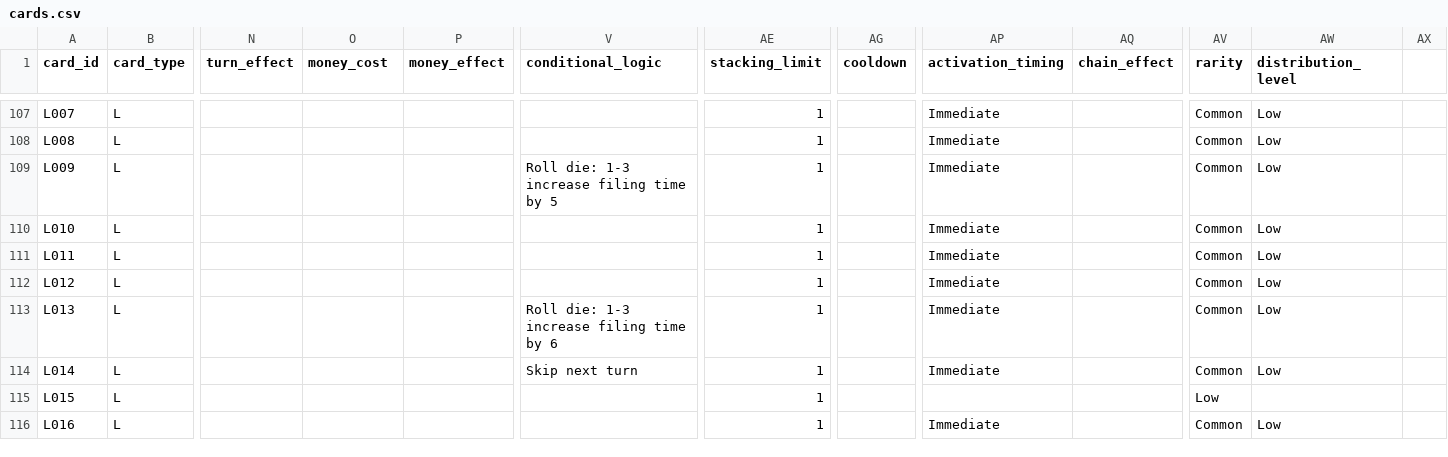
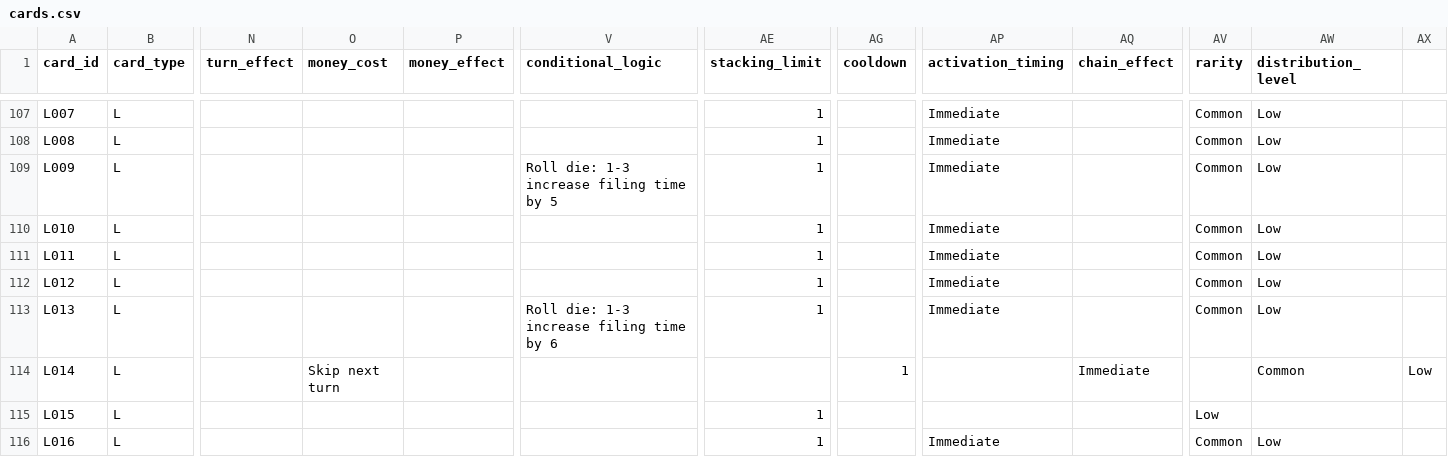
Before and after one commit to tomaszsb/code2026, a CSV file: data/cards.csv, drawn as a sheet; only a part is shown, gaps mark what is left out; the diff names each change by its address in the sheet, - before the commit and + after, or states it on an @@ line.

```diff
--- a/data/cards.csv
+++ b/data/cards.csv
-O114 (money_cost): (empty)
+O114 (money_cost): Skip next turn
-V114 (conditional_logic): Skip next turn
+V114 (conditional_logic): (empty)
-AE114 (stacking_limit): 1
+AE114 (stacking_limit): (empty)
-AG114 (cooldown): (empty)
+AG114 (cooldown): 1
-AP114 (activation_timing): Immediate
+AP114 (activation_timing): (empty)
-AQ114 (chain_effect): (empty)
+AQ114 (chain_effect): Immediate
-AV114 (rarity): Common
+AV114 (rarity): (empty)
-AW114 (distribution_level): Low
+AW114 (distribution_level): Common
-AX114: (empty)
+AX114: Low
```
